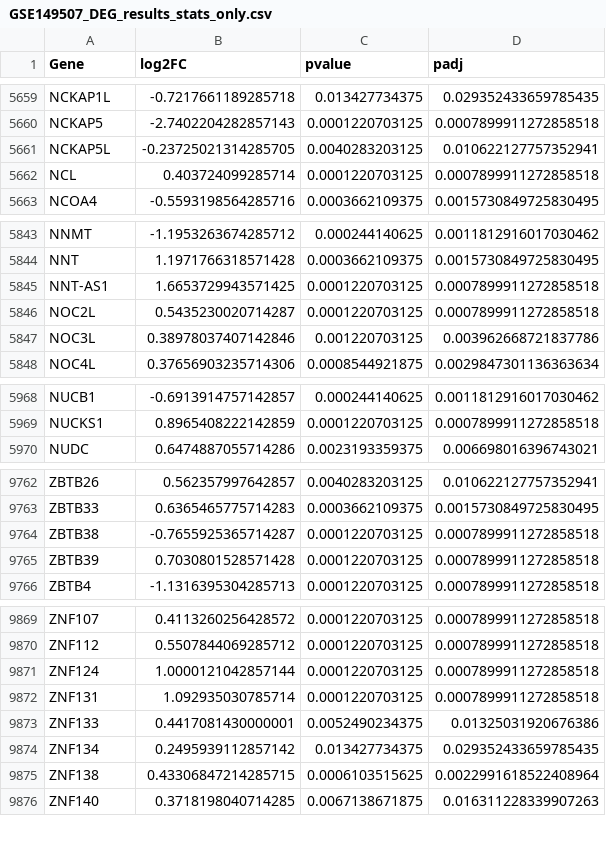
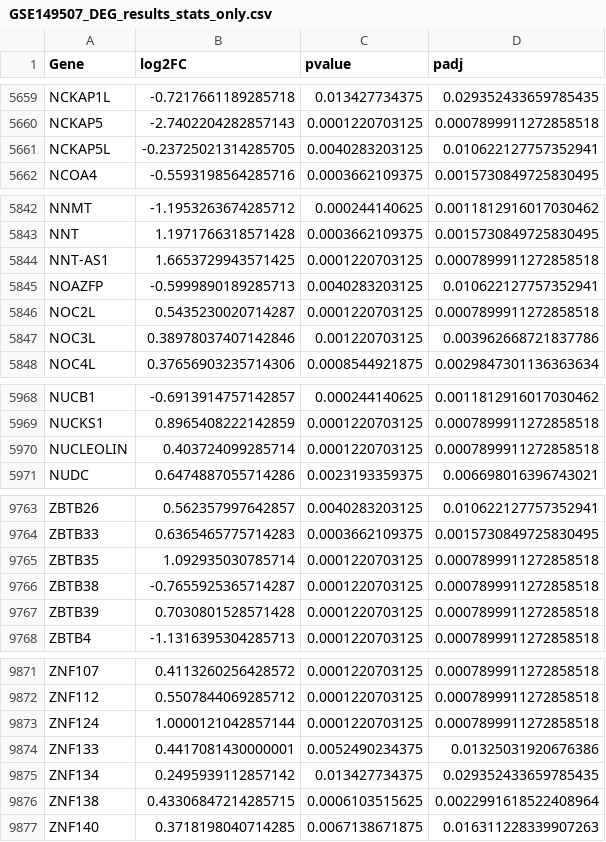
Before and after one commit to ar-silico/SCLC-Network-Analysis, a CSV file: results/DEG/GSE149507_DEG_results_stats_only.csv, drawn as a sheet; only a part is shown, gaps mark what is left out; the diff covers the shown part only.

```diff
--- a/results/DEG/GSE149507_DEG_results_stats_only.csv
+++ b/results/DEG/GSE149507_DEG_results_stats_only.csv
@@ -5661,3 +5661,2 @@ NCKAP5,-2.7402204282857143,0.0001220703125,0.0007899911272858518
 NCKAP5L,-0.23725021314285705,0.0040283203125,0.010622127757352941
-NCL,0.403724099285714,0.0001220703125,0.0007899911272858518
 NCOA4,-0.5593198564285716,0.0003662109375,0.0015730849725830495
@@ -5845,2 +5844,3 @@ NNT,1.1971766318571428,0.0003662109375,0.0015730849725830495
 NNT-AS1,1.6653729943571425,0.0001220703125,0.0007899911272858518
+NOAZFP,-0.5999890189285713,0.0040283203125,0.010622127757352941
 NOC2L,0.5435230020714287,0.0001220703125,0.0007899911272858518
@@ -5969,2 +5969,3 @@ NUCB1,-0.6913914757142857,0.000244140625,0.0011812916017030462
 NUCKS1,0.8965408222142859,0.0001220703125,0.0007899911272858518
+NUCLEOLIN,0.403724099285714,0.0001220703125,0.0007899911272858518
 NUDC,0.6474887055714286,0.0023193359375,0.006698016396743021
@@ -9763,2 +9764,3 @@ ZBTB26,0.562357997642857,0.0040283203125,0.010622127757352941
 ZBTB33,0.6365465775714283,0.0003662109375,0.0015730849725830495
+ZBTB35,1.092935030785714,0.0001220703125,0.0007899911272858518
 ZBTB38,-0.7655925365714287,0.0001220703125,0.0007899911272858518
@@ -9871,3 +9873,2 @@ ZNF112,0.5507844069285712,0.0001220703125,0.0007899911272858518
 ZNF124,1.0000121042857144,0.0001220703125,0.0007899911272858518
-ZNF131,1.092935030785714,0.0001220703125,0.0007899911272858518
 ZNF133,0.4417081430000001,0.0052490234375,0.01325031920676386
```
Also changed, not shown: 1 removed row elsewhere in this file, results/DEG/GSE149507_DEG_results_strict.csv, results/DEG/GSE60052_DEG_results_stats_only.csv, 41 other files.
